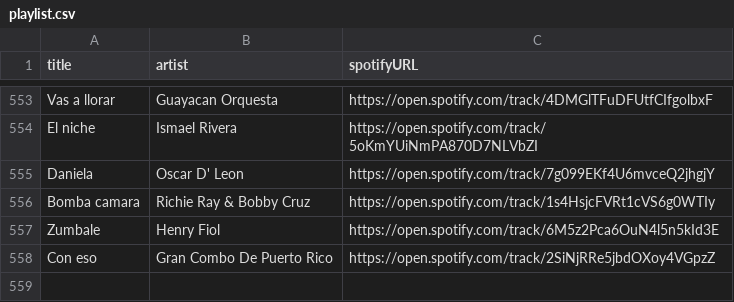
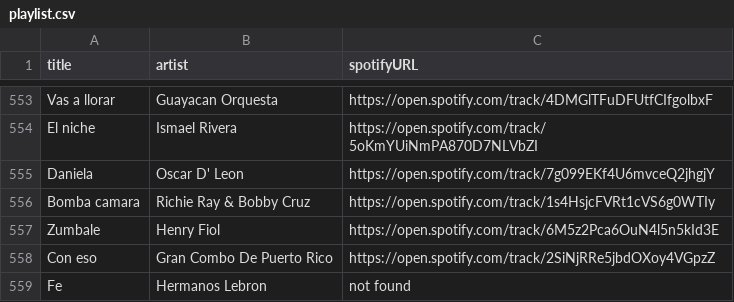
Before and after one commit to albertollamaso/best-salsa-brava-playlist, a CSV file: playlist.csv, drawn as a sheet; only a part is shown, gaps mark what is left out.

```diff
--- a/playlist.csv
+++ b/playlist.csv
@@ -558 +558,2 @@ Zumbale,Henry Fiol,https://open.spotify.com/track/6M5z2Pca6OuN4l5n5kId3E
 Con eso,Gran Combo De Puerto Rico,https://open.spotify.com/track/2SiNjRRe5jbdOXoy4VGpzZ
+Fe,Hermanos Lebron,not found
```
Also changed, not shown: 1 other file.
